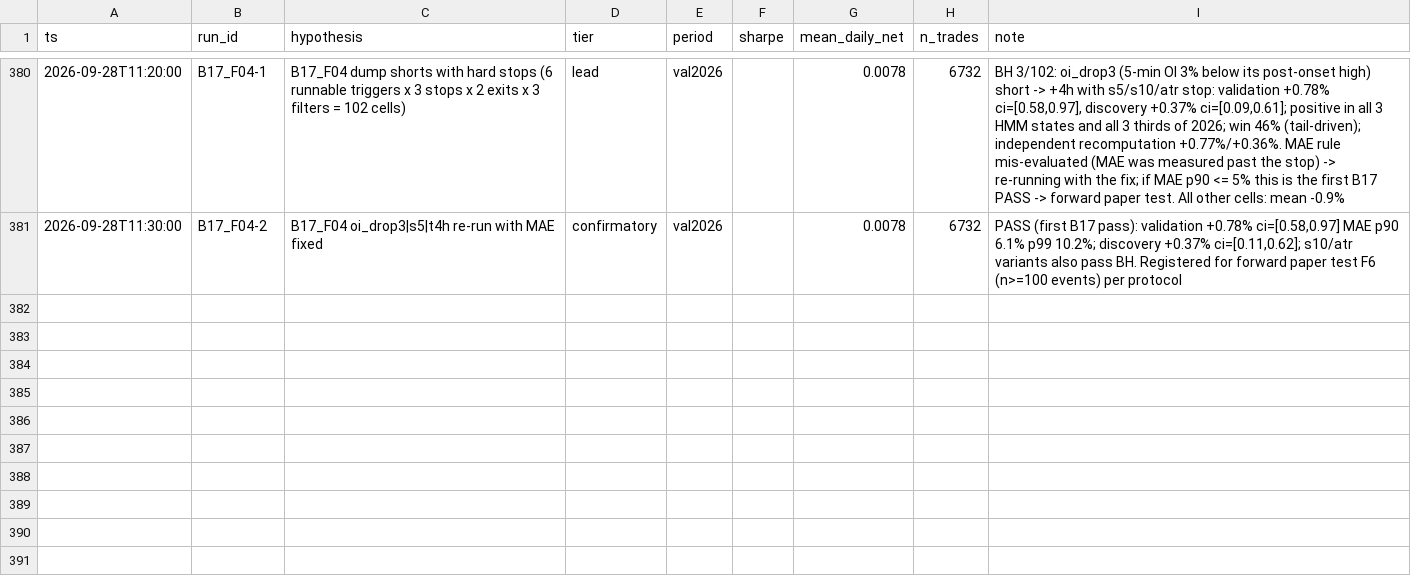
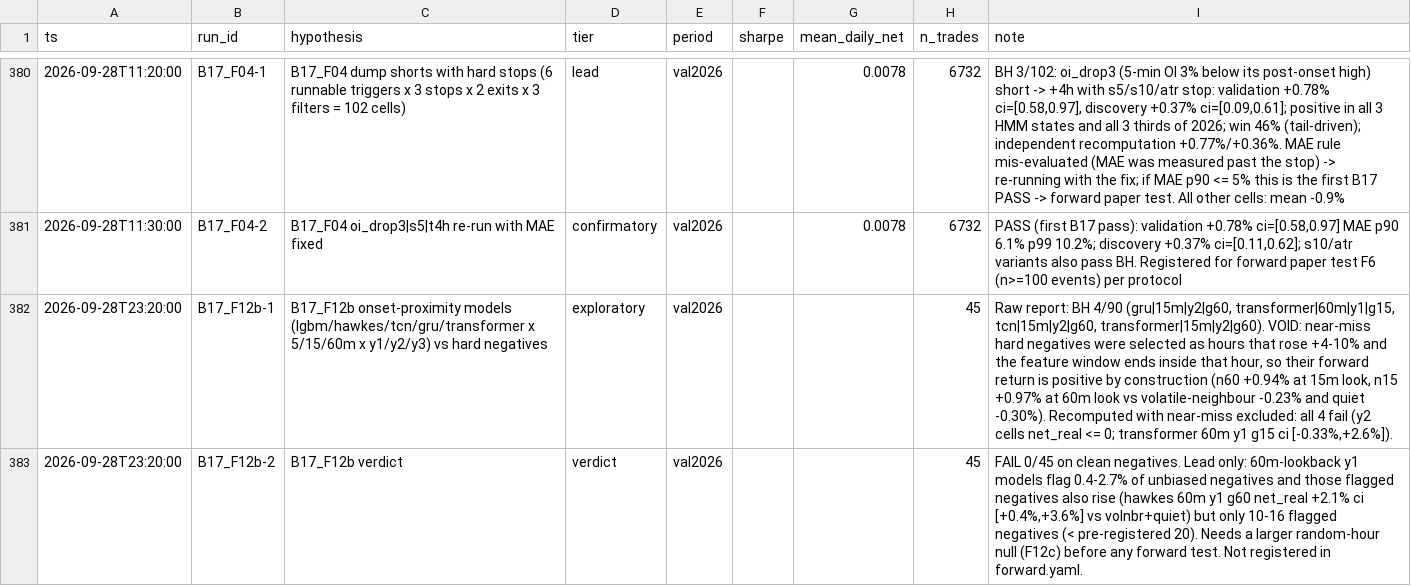
Before and after one commit to TheaWY/AltCoin_Trading, a CSV file: research/trial_ledger.csv, drawn as a sheet; only a part is shown, gaps mark what is left out; the diff names each change by its address in the sheet, - before the commit and + after, or states it on an @@ line.

```diff
--- a/research/trial_ledger.csv
+++ b/research/trial_ledger.csv
+row 382: 2026-09-28T23:20:00 | B17_F12b-1 | B17_F12b onset-proximity models (lgbm/hawkes/tcn/gru/transformer x 5/15/60m x y1/y2/y3) vs hard negatives | exploratory | val2026 |  |  | 45 | Raw report: BH 4/90 (gru|15m|y2|g60, transformer|60m|y1|g15, tcn|15m|y2|g60, transformer|15m|y2|g60). VOID: near-miss hard negatives were selected as hours that rose +4-10% and the feature window ends inside that hour, so their forward return is positive by construction (n60 +0.94% at 15m look, n15 +0.97% at 60m look vs volatile-neighbour -0.23% and quiet -0.30%). Recomputed with near-miss excluded: all 4 fail (y2 cells net_real <= 0; transformer 60m y1 g15 ci [-0.33%,+2.6%]).
+row 383: 2026-09-28T23:20:00 | B17_F12b-2 | B17_F12b verdict | verdict | val2026 |  |  | 45 | FAIL 0/45 on clean negatives. Lead only: 60m-lookback y1 models flag 0.4-2.7% of unbiased negatives and those flagged negatives also rise (hawkes 60m y1 g60 net_real +2.1% ci [+0.4%,+3.6%] vs volnbr+quiet) but only 10-16 flagged negatives (< pre-registered 20). Needs a larger random-hour null (F12c) before any forward test. Not registered in forward.yaml.
```
Also changed, not shown: 1 other file.
